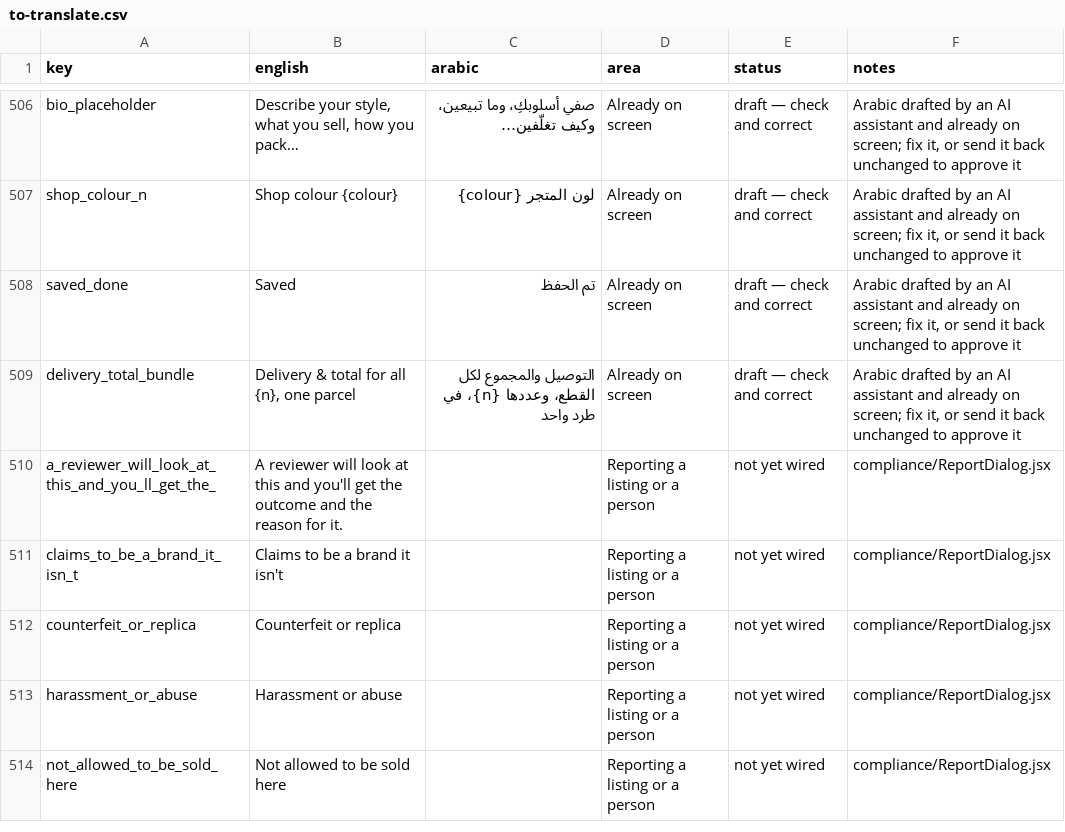
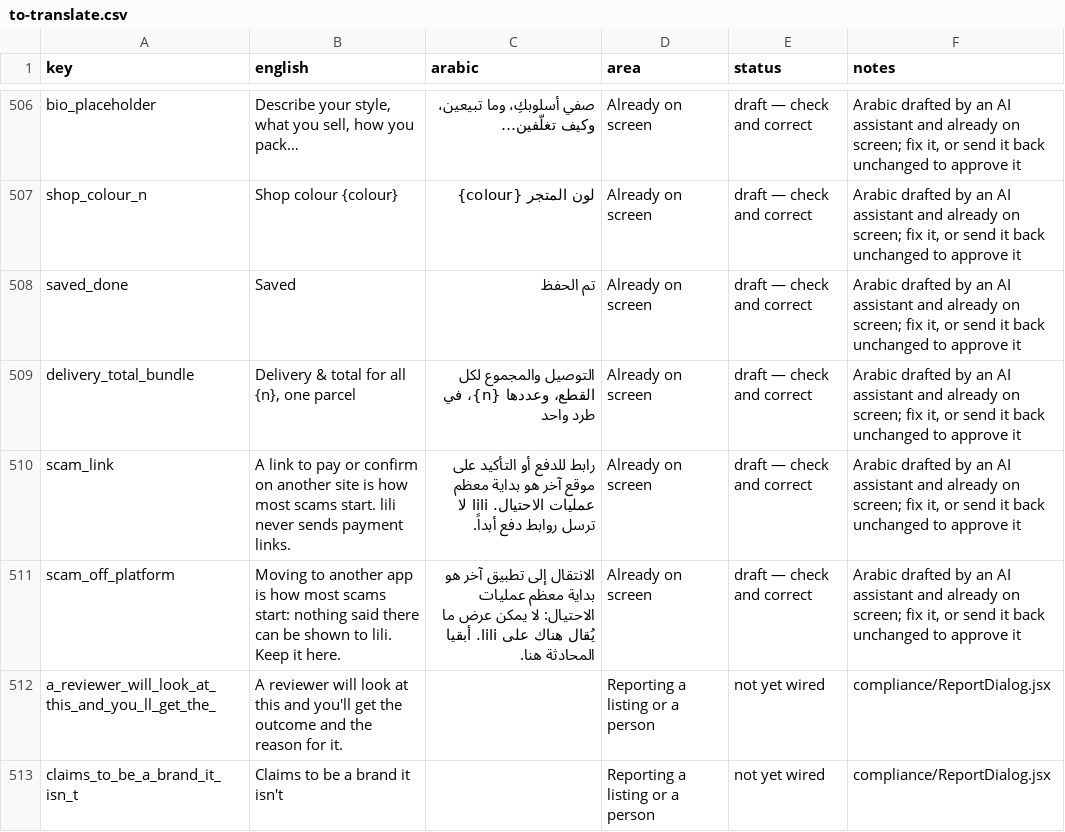
Before and after one commit to marcevm1-del/Project-lili, a CSV file: app/i18n/to-translate.csv, drawn as a sheet; only a part is shown, gaps mark what is left out; the shorter side is filled out with more unchanged rows.

```diff
--- a/app/i18n/to-translate.csv
+++ b/app/i18n/to-translate.csv
@@ -509,2 +509,4 @@ saved_done,Saved,تم الحفظ,Already on screen,draft — check and correct,"
 delivery_total_bundle,"Delivery & total for all {n}, one parcel",التوصيل والمجموع لكل القطع، وعددها {n}، في طرد واحد,Already on screen,draft — check and correct,"Arabic drafted by an AI assistant and already on screen; fix it, or send it back unchanged to approve it"
+scam_link,A link to pay or confirm on another site is how most scams start. lili never sends payment links.,رابط للدفع أو التأكيد على موقع آخر هو بداية معظم عمليات الاحتيال. lili لا ترسل روابط دفع أبداً.,Already on screen,draft — check and correct,"Arabic drafted by an AI assistant and already on screen; fix it, or send it back unchanged to approve it"
+scam_off_platform,Moving to another app is how most scams start: nothing said there can be shown to lili. Keep it here.,الانتقال إلى تطبيق آخر هو بداية معظم عمليات الاحتيال: لا يمكن عرض ما يُقال هناك على lili. أبقيا المحادثة هنا.,Already on screen,draft — check and correct,"Arabic drafted by an AI assistant and already on screen; fix it, or send it back unchanged to approve it"
 a_reviewer_will_look_at_this_and_you_ll_get_the_,A reviewer will look at this and you'll get the outcome and the reason for it.,,Reporting a listing or a person,not yet wired,compliance/ReportDialog.jsx
```
Also changed, not shown: 8 other files.
